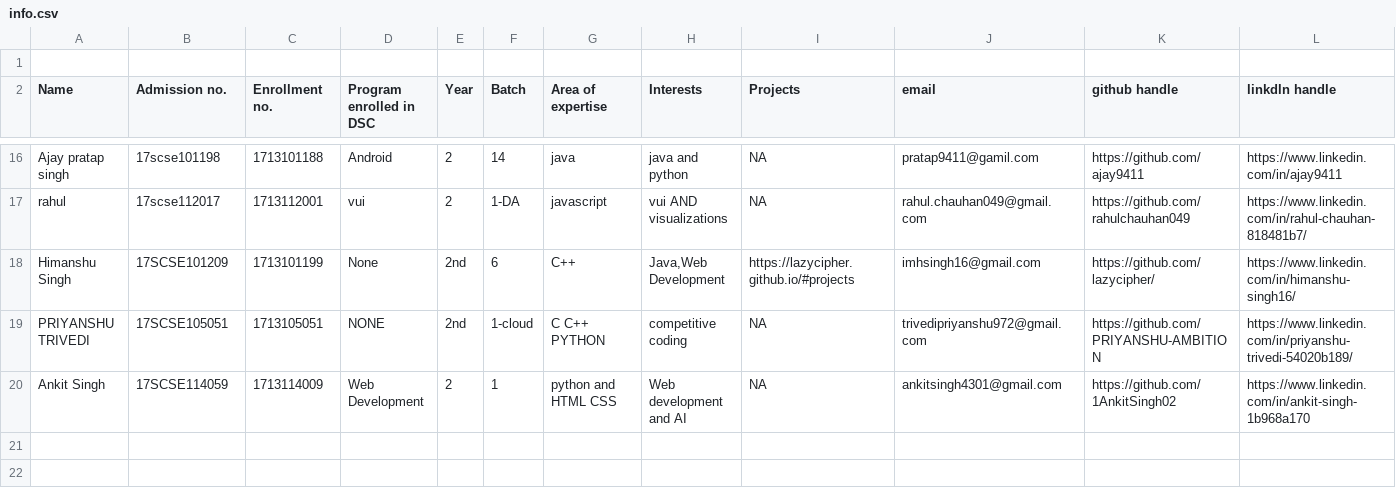
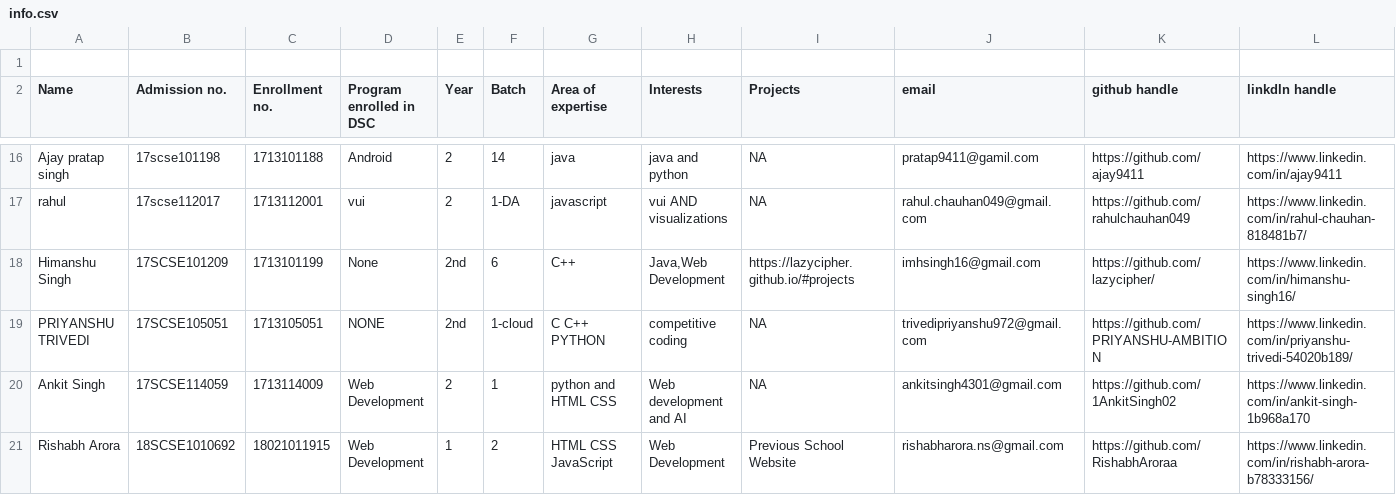
Before and after one commit to vishvaketan/gitTest, a CSV file: info.csv, drawn as a sheet; only a part is shown, gaps mark what is left out; rows hold the shown columns only; the diff names each change by its address in the sheet, - before the commit and + after, or states it on an @@ line.

Commit message:
Update info.csv

```diff
--- a/info.csv
+++ b/info.csv
+row 21: Rishabh Arora | 18SCSE1010692 | 18021011915 | Web Development | 1 | 2 | HTML CSS JavaScript | Web Development | Previous School Website | rishabharora.ns@gmail.com | https://github.com/RishabhAroraa | https://www.linkedin.com/in/rishabh-arora-b78333156/
```
